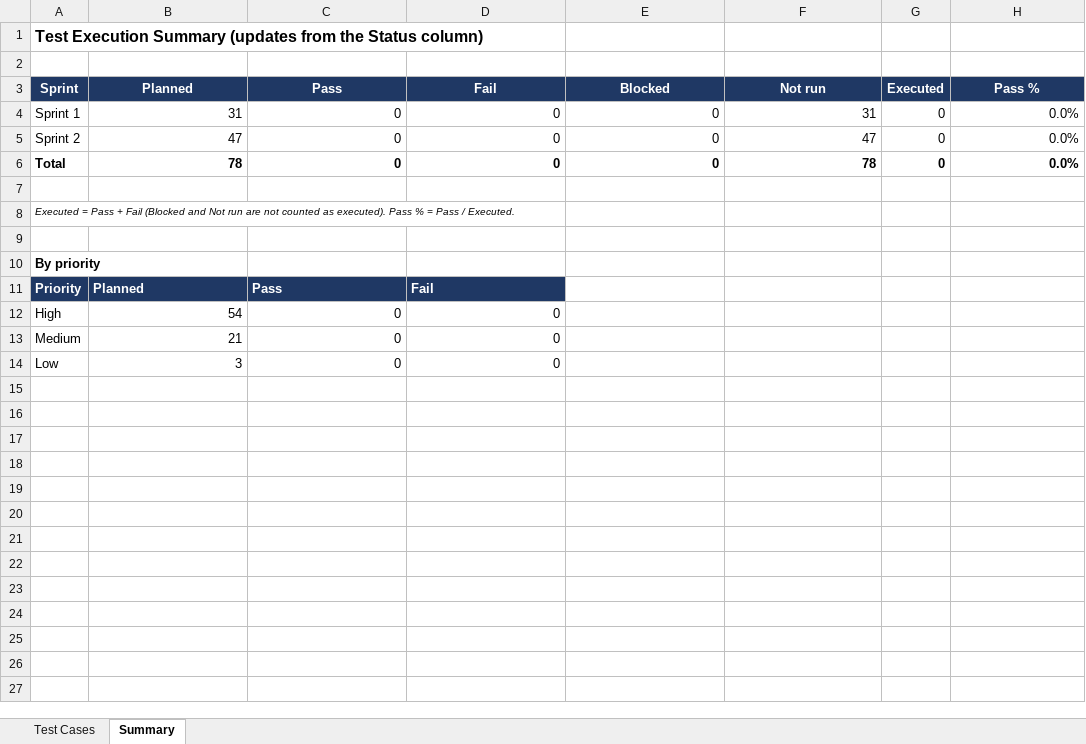
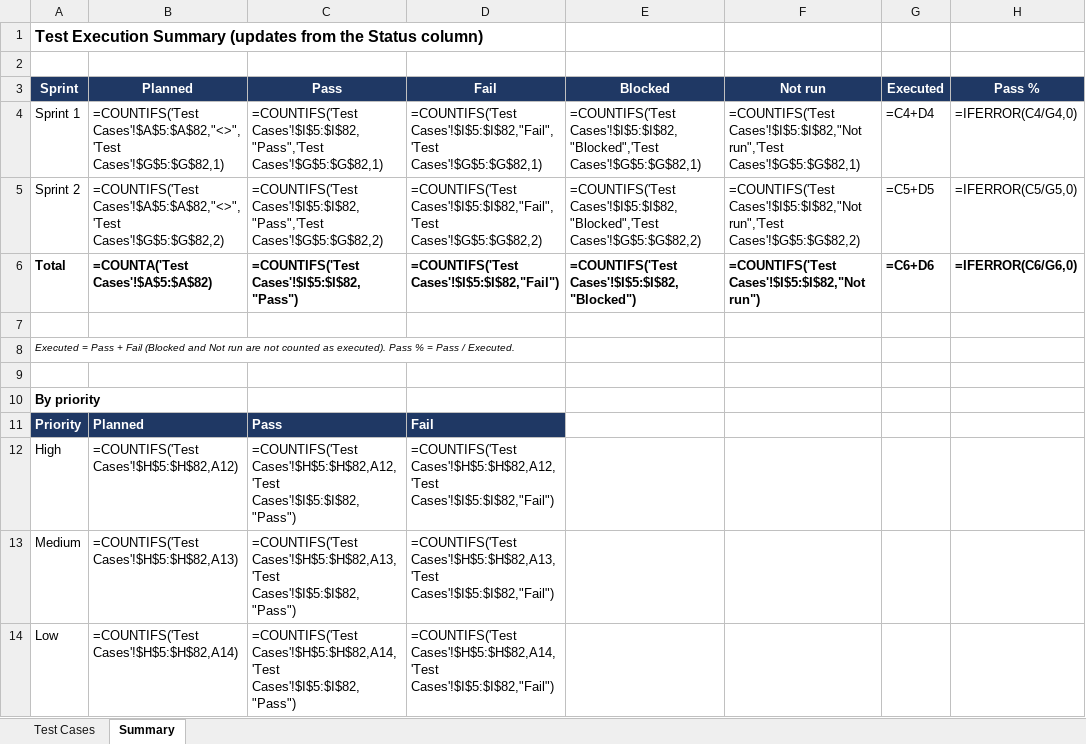
Before and after one commit to PES1UG24AM921/13, an Excel workbook: docs/RTM/Test_Cases_HMS.xlsx, sheet Summary, drawn as a sheet; values as stored, in another font and other column widths than the file's, no borders; formulas without a stored value are shown as written; the diff names each change by its address in the sheet, - before the commit and + after, or states it on an @@ line.

Commit message:
Add Jest tests, update test case results, Closes #7

```diff
--- a/docs/RTM/Test_Cases_HMS.xlsx (sheet Summary)
+++ b/docs/RTM/Test_Cases_HMS.xlsx (sheet Summary)
-B4: 31
+B4: =COUNTIFS('Test Cases'!$A$5:$A$82,"<>",'Test Cases'!$G$5:$G$82,1)
-C4: 0
+C4: =COUNTIFS('Test Cases'!$I$5:$I$82,"Pass",'Test Cases'!$G$5:$G$82,1)
-D4: 0
+D4: =COUNTIFS('Test Cases'!$I$5:$I$82,"Fail",'Test Cases'!$G$5:$G$82,1)
-E4: 0
+E4: =COUNTIFS('Test Cases'!$I$5:$I$82,"Blocked",'Test Cases'!$G$5:$G$82,1)
-F4: 31
+F4: =COUNTIFS('Test Cases'!$I$5:$I$82,"Not run",'Test Cases'!$G$5:$G$82,1)
-G4: 0
+G4: =C4+D4
-H4: 0.0%
+H4: =IFERROR(C4/G4,0)
-B5: 47
+B5: =COUNTIFS('Test Cases'!$A$5:$A$82,"<>",'Test Cases'!$G$5:$G$82,2)
-C5: 0
+C5: =COUNTIFS('Test Cases'!$I$5:$I$82,"Pass",'Test Cases'!$G$5:$G$82,2)
-D5: 0
+D5: =COUNTIFS('Test Cases'!$I$5:$I$82,"Fail",'Test Cases'!$G$5:$G$82,2)
-E5: 0
+E5: =COUNTIFS('Test Cases'!$I$5:$I$82,"Blocked",'Test Cases'!$G$5:$G$82,2)
-F5: 47
+F5: =COUNTIFS('Test Cases'!$I$5:$I$82,"Not run",'Test Cases'!$G$5:$G$82,2)
-G5: 0
+G5: =C5+D5
-H5: 0.0%
+H5: =IFERROR(C5/G5,0)
-B6: 78
+B6: =COUNTA('Test Cases'!$A$5:$A$82)
-C6: 0
+C6: =COUNTIFS('Test Cases'!$I$5:$I$82,"Pass")
-D6: 0
+D6: =COUNTIFS('Test Cases'!$I$5:$I$82,"Fail")
-E6: 0
+E6: =COUNTIFS('Test Cases'!$I$5:$I$82,"Blocked")
-F6: 78
+F6: =COUNTIFS('Test Cases'!$I$5:$I$82,"Not run")
-G6: 0
+G6: =C6+D6
-H6: 0.0%
+H6: =IFERROR(C6/G6,0)
-B12: 54
+B12: =COUNTIFS('Test Cases'!$H$5:$H$82,A12)
-C12: 0
+C12: =COUNTIFS('Test Cases'!$H$5:$H$82,A12,'Test Cases'!$I$5:$I$82,"Pass")
-D12: 0
+D12: =COUNTIFS('Test Cases'!$H$5:$H$82,A12,'Test Cases'!$I$5:$I$82,"Fail")
-B13: 21
+B13: =COUNTIFS('Test Cases'!$H$5:$H$82,A13)
-C13: 0
+C13: =COUNTIFS('Test Cases'!$H$5:$H$82,A13,'Test Cases'!$I$5:$I$82,"Pass")
-D13: 0
+D13: =COUNTIFS('Test Cases'!$H$5:$H$82,A13,'Test Cases'!$I$5:$I$82,"Fail")
-B14: 3
+B14: =COUNTIFS('Test Cases'!$H$5:$H$82,A14)
-C14: 0
+C14: =COUNTIFS('Test Cases'!$H$5:$H$82,A14,'Test Cases'!$I$5:$I$82,"Pass")
-D14: 0
+D14: =COUNTIFS('Test Cases'!$H$5:$H$82,A14,'Test Cases'!$I$5:$I$82,"Fail")
```
Also changed, not shown: sheet Test Cases, charts or pictures, 9 other files.
